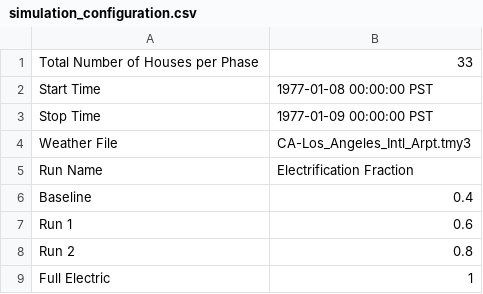
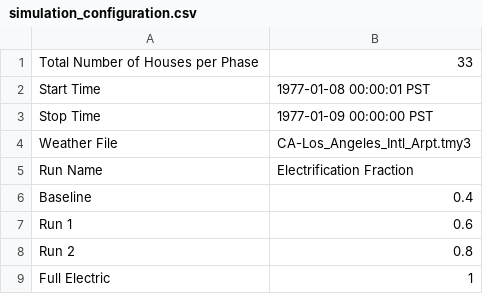
Before and after one commit to HectorTR/electrification_study, a CSV file: config/simulation_configuration.csv, drawn as a sheet.

Commit message:
Los Angeles cold weather

```diff
--- a/config/simulation_configuration.csv
+++ b/config/simulation_configuration.csv
@@ -1,3 +1,3 @@
 Total Number of Houses per Phase,33
-Start Time,1977-01-08 00:00:00 PST
+Start Time,1977-01-08 00:00:01 PST
 Stop Time,1977-01-09 00:00:00 PST
```
